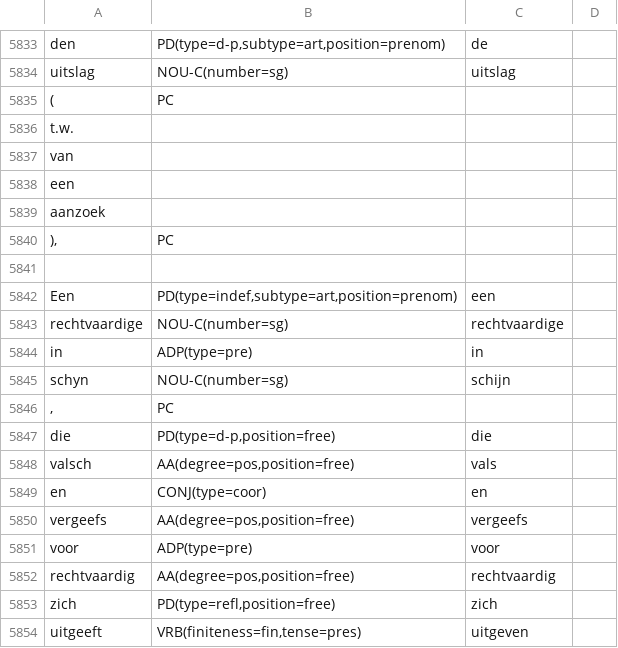
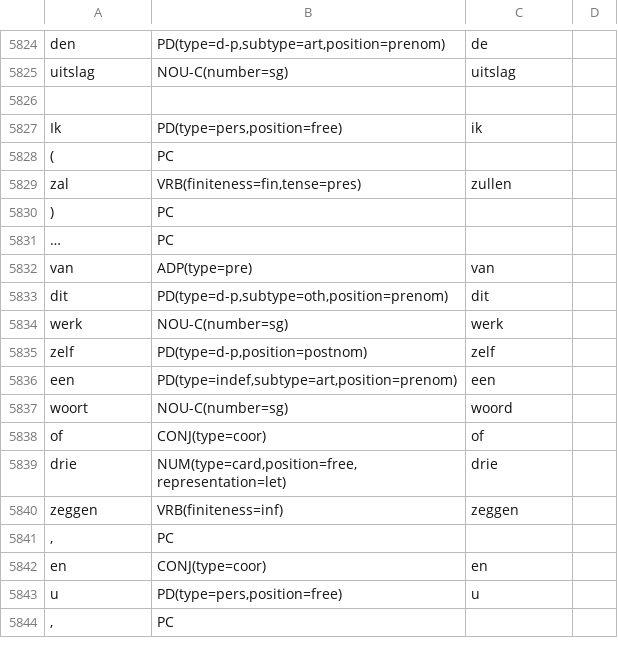
Before and after one commit to INL/galahad-corpus-data, a TSV file: training-data/dictionary-quotations-18/dictionary-quotations-18.dev.tsv, drawn as a sheet; only a part is shown, gaps mark what is left out; the shorter side is filled out with more unchanged rows; the diff covers the shown part only; the diff names each change by its address in the sheet, - before the commit and + after, or states it on an @@ line.

```diff
--- a/training-data/dictionary-quotations-18/dictionary-quotations-18.dev.tsv
+++ b/training-data/dictionary-quotations-18/dictionary-quotations-18.dev.tsv
-row 5835: ( | PC
-row 5836: t.w.
-row 5837: van
-row 5838: een
-row 5839: aanzoek
-row 5840: ), | PC
-row 5841: (empty)
-row 5842: Een | PD(type=indef,subtype=art,position=prenom) | een
-row 5843: rechtvaardige | NOU-C(number=sg) | rechtvaardige
-row 5844: in | ADP(type=pre) | in
-row 5845: schyn | NOU-C(number=sg) | schijn
-row 5846: , | PC
-row 5847: die | PD(type=d-p,position=free) | die
-row 5848: valsch | AA(degree=pos,position=free) | vals
-row 5849: en | CONJ(type=coor) | en
-row 5850: vergeefs | AA(degree=pos,position=free) | vergeefs
-row 5851: voor | ADP(type=pre) | voor
-row 5852: rechtvaardig | AA(degree=pos,position=free) | rechtvaardig
-row 5853: zich | PD(type=refl,position=free) | zich
-row 5854: uitgeeft | VRB(finiteness=fin,tense=pres) | uitgeven
```
Also changed, not shown: 43 removed rows elsewhere in this file, training-data/dictionary-quotations-16/dictionary-quotations-16.dev.tsv, training-data/dictionary-quotations-16/dictionary-quotations-16.test.tsv, 17 other files.
